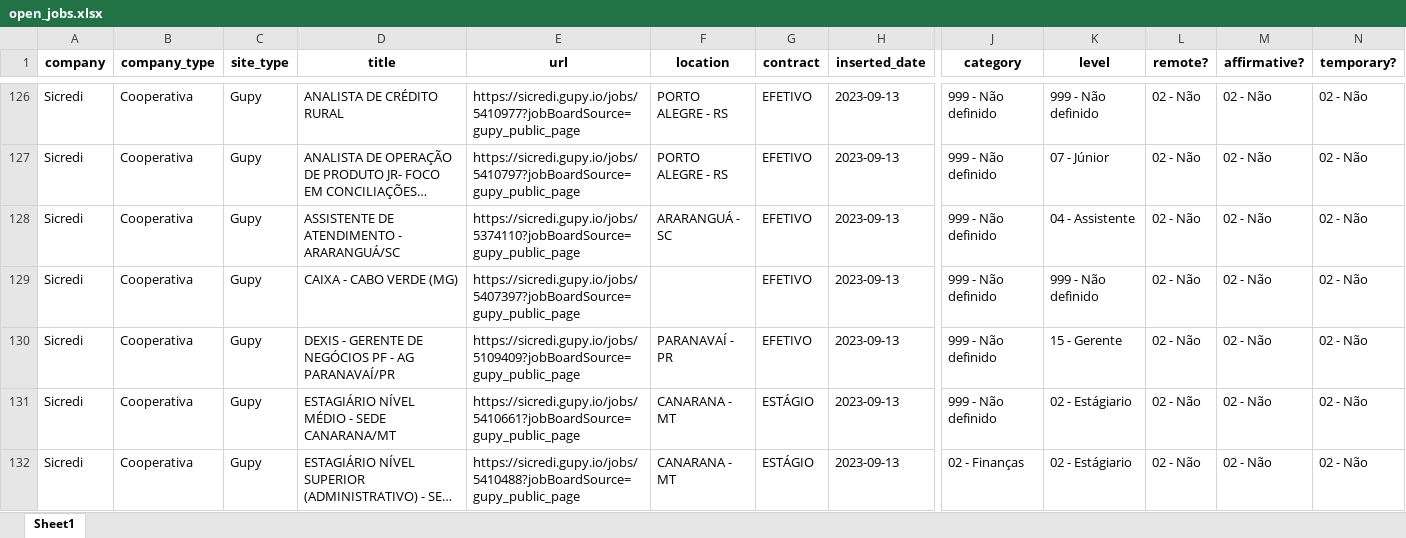
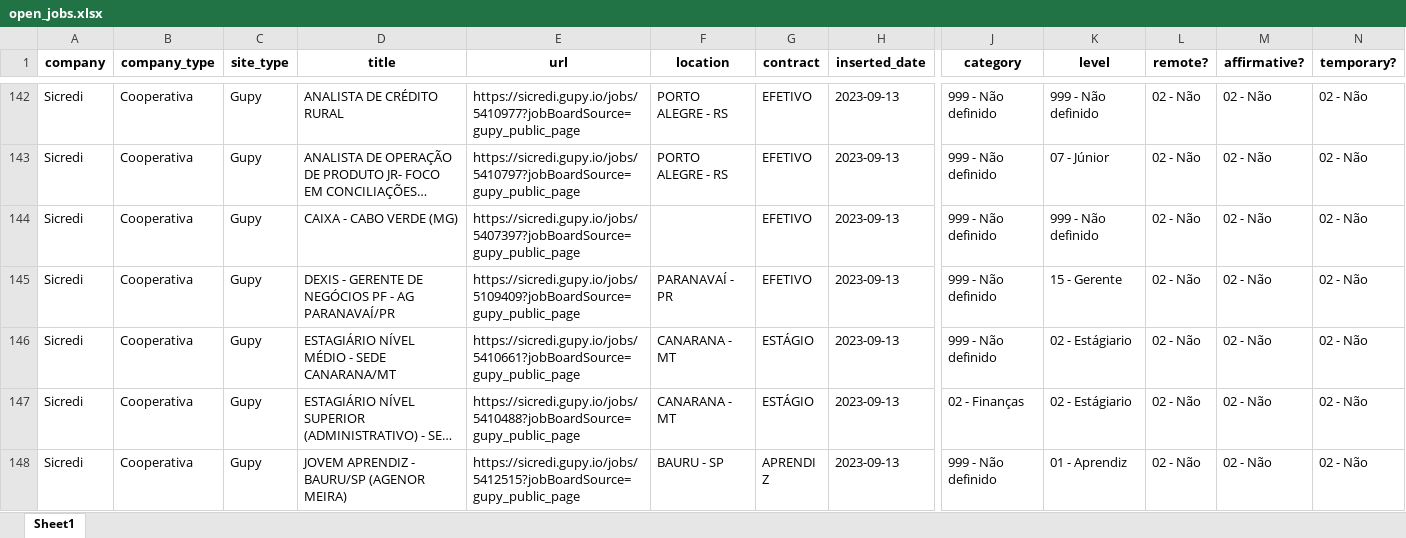
Before and after one commit to eualannascimento/site-projeto-classifica-vagas, an Excel workbook: assets/data/xlsx/open_jobs.xlsx, sheet Sheet1, drawn as a sheet; only a part is shown, gaps mark what is left out; the shorter side is filled out with more unchanged rows; long unchanged cells end in …; values as stored, in another font and other column widths than the file's, no borders; removed rows and columns are numbered as before the commit, all else as after; rows hold the shown columns only; the diff covers the shown part only; the diff names each change by its address in the sheet, - before the commit and + after, or states it on an @@ line.

```diff
--- a/assets/data/xlsx/open_jobs.xlsx (sheet Sheet1)
+++ b/assets/data/xlsx/open_jobs.xlsx (sheet Sheet1)
-row 128: Sicredi | Cooperativa | Gupy | ASSISTENTE DE ATENDIMENTO - ARARANGUÁ/SC | https://sicredi.gupy.io/jobs/5374110?jobBoardSource=gupy_public_page | ARARANGUÁ - SC | EFETIVO | 2023-09-13 | 999 - Não definido | 04 - Assistente | 02 - Não | 02 - Não | 02 - Não
```
Also changed, not shown: 20 added rows and 40 removed rows elsewhere in this sheet, 1 other file.
